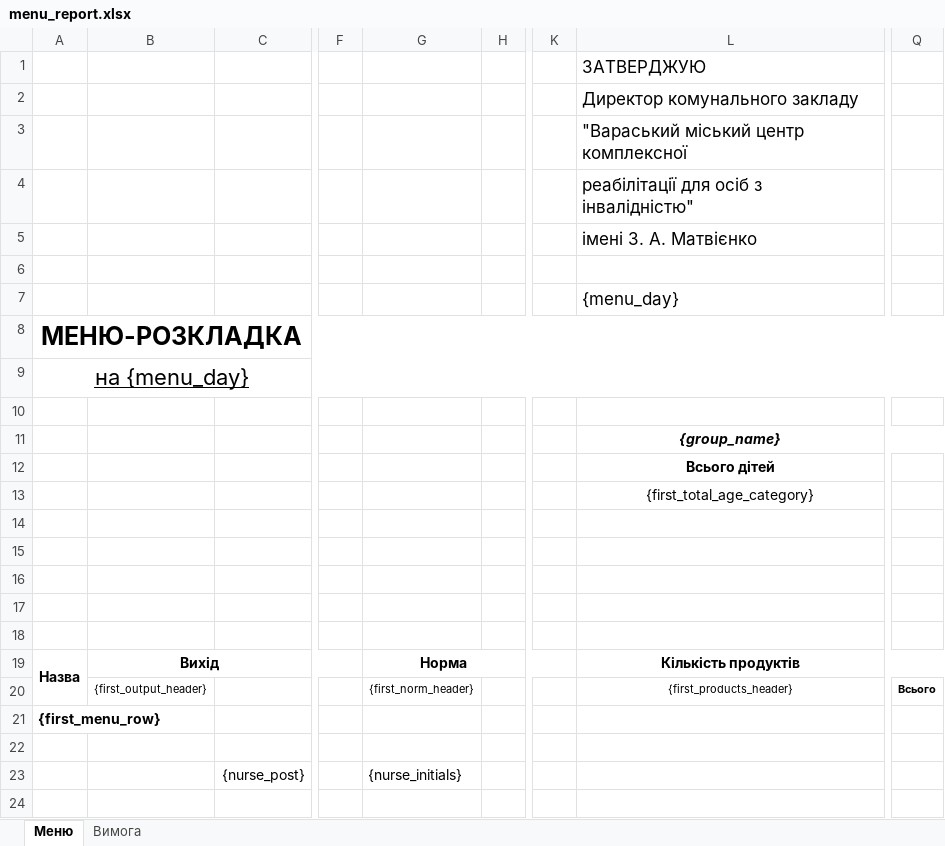
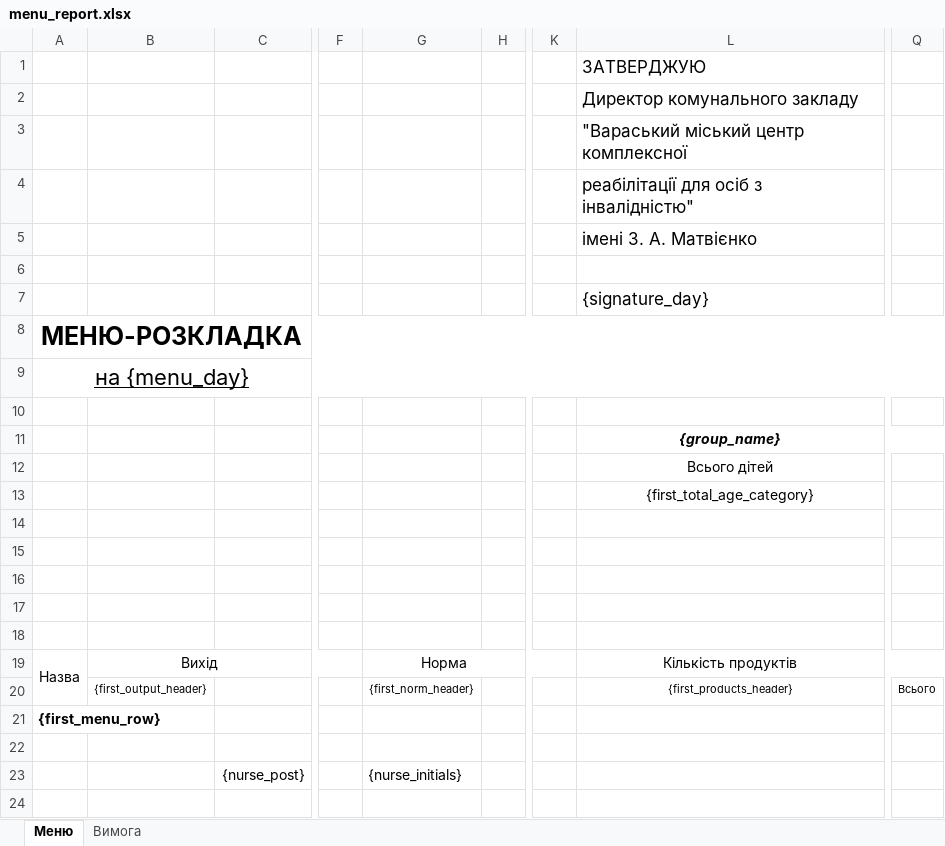
Before and after one commit to vsventy/planfood-server, an Excel workbook: spreadsheets/menu_report.xlsx, sheet Меню, drawn as a sheet; only a part is shown, gaps mark what is left out; values as stored, in another font and other column widths than the file's, no borders; the diff names each change by its address in the sheet, - before the commit and + after, or states it on an @@ line.

Commit message:
set signature day

```diff
--- a/spreadsheets/menu_report.xlsx (sheet Меню)
+++ b/spreadsheets/menu_report.xlsx (sheet Меню)
-L7: {menu_day}
+L7: {signature_day}
-L12 bold: on
+L12 bold: off
-A19:B19 bold: on
+A19:B19 bold: off
-G19 bold: on
+G19 bold: off
-L19 bold: on
+L19 bold: off
-Q20 bold: on
+Q20 bold: off
```
Also changed, not shown: sheet Вимога, 3 other files.
